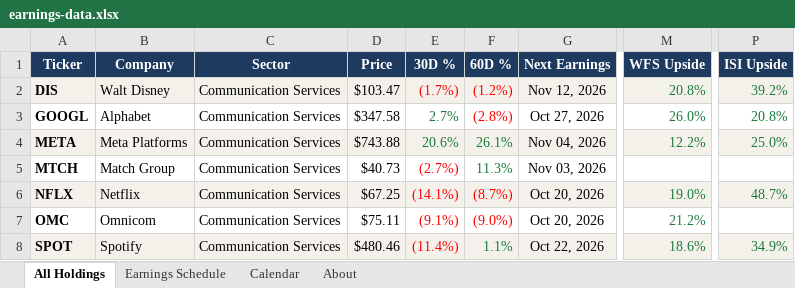
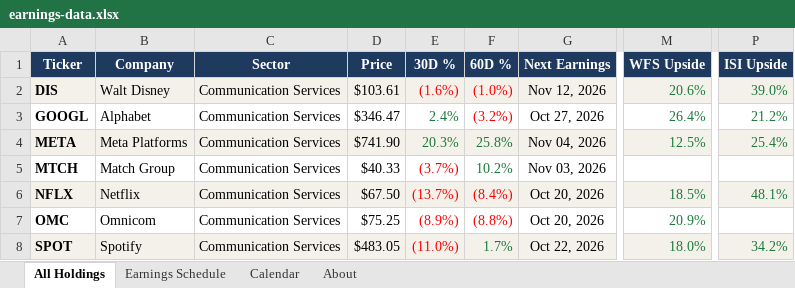
Before and after one commit to alexpkatz/earnings-calendar, an Excel workbook: earnings-data.xlsx, sheet All Holdings, drawn as a sheet; only a part is shown, gaps mark what is left out; values as stored, in another font and other column widths than the file's, no borders; table styles not drawn; the diff covers the shown part only; the diff names each change by its address in the sheet, - before the commit and + after, or states it on an @@ line.

```diff
--- a/earnings-data.xlsx (sheet All Holdings)
+++ b/earnings-data.xlsx (sheet All Holdings)
-D2 (Price): $103.47
+D2 (Price): $103.61
-E2 (30D %): (1.7%)
+E2 (30D %): (1.6%)
-F2 (60D %): (1.2%)
+F2 (60D %): (1.0%)
-M2 (WFS Upside): 20.8%
+M2 (WFS Upside): 20.6%
-P2 (ISI Upside): 39.2%
+P2 (ISI Upside): 39.0%
-D3 (Price): $347.58
+D3 (Price): $346.47
-E3 (30D %): 2.7%
+E3 (30D %): 2.4%
-F3 (60D %): (2.8%)
+F3 (60D %): (3.2%)
-M3 (WFS Upside): 26.0%
+M3 (WFS Upside): 26.4%
-P3 (ISI Upside): 20.8%
+P3 (ISI Upside): 21.2%
-D4 (Price): $743.88
+D4 (Price): $741.90
-E4 (30D %): 20.6%
+E4 (30D %): 20.3%
-F4 (60D %): 26.1%
+F4 (60D %): 25.8%
-M4 (WFS Upside): 12.2%
+M4 (WFS Upside): 12.5%
-P4 (ISI Upside): 25.0%
+P4 (ISI Upside): 25.4%
-D5 (Price): $40.73
+D5 (Price): $40.33
-E5 (30D %): (2.7%)
+E5 (30D %): (3.7%)
-F5 (60D %): 11.3%
+F5 (60D %): 10.2%
-D6 (Price): $67.25
+D6 (Price): $67.50
-E6 (30D %): (14.1%)
+E6 (30D %): (13.7%)
-F6 (60D %): (8.7%)
+F6 (60D %): (8.4%)
-M6 (WFS Upside): 19.0%
+M6 (WFS Upside): 18.5%
-P6 (ISI Upside): 48.7%
+P6 (ISI Upside): 48.1%
-D7 (Price): $75.11
+D7 (Price): $75.25
-E7 (30D %): (9.1%)
+E7 (30D %): (8.9%)
-F7 (60D %): (9.0%)
+F7 (60D %): (8.8%)
-M7 (WFS Upside): 21.2%
+M7 (WFS Upside): 20.9%
-D8 (Price): $480.46
+D8 (Price): $483.05
-E8 (30D %): (11.4%)
+E8 (30D %): (11.0%)
-F8 (60D %): 1.1%
+F8 (60D %): 1.7%
-M8 (WFS Upside): 18.6%
+M8 (WFS Upside): 18.0%
-P8 (ISI Upside): 34.9%
+P8 (ISI Upside): 34.2%
```
Also changed, not shown: 1122 edited cells and cell formats elsewhere in this sheet, sheet About, 1 other file.
